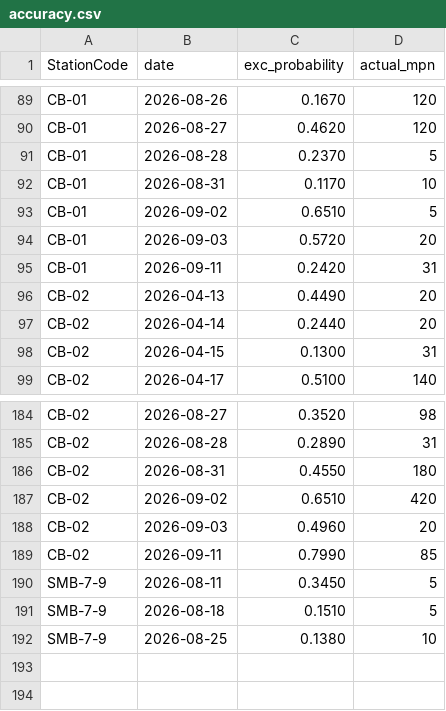
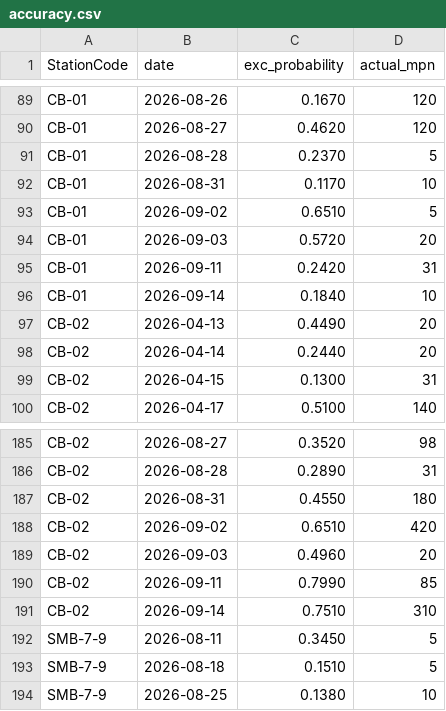
Before and after one commit to eymoney13/hermosa-pilot-dashboard, a CSV file: public/data/cabrillo/accuracy.csv, drawn as a sheet; only a part is shown, gaps mark what is left out.

```diff
--- a/public/data/cabrillo/accuracy.csv
+++ b/public/data/cabrillo/accuracy.csv
@@ -95,2 +95,3 @@ CB-01,2026-09-03,0.5720,20
 CB-01,2026-09-11,0.2420,31
+CB-01,2026-09-14,0.1840,10
 CB-02,2026-04-13,0.4490,20
@@ -189,2 +190,3 @@ CB-02,2026-09-03,0.4960,20
 CB-02,2026-09-11,0.7990,85
+CB-02,2026-09-14,0.7510,310
 SMB-7-9,2026-08-11,0.3450,5
```
Also changed, not shown: public/data/cabrillo/forecast_3day.csv, public/data/cabrillo/history_3day.csv, 1 other file.
